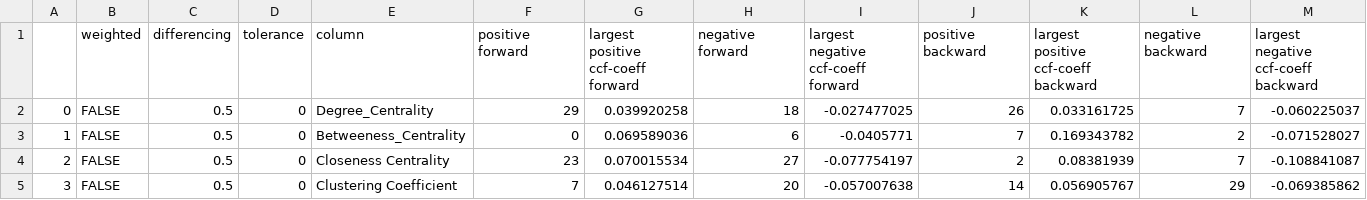
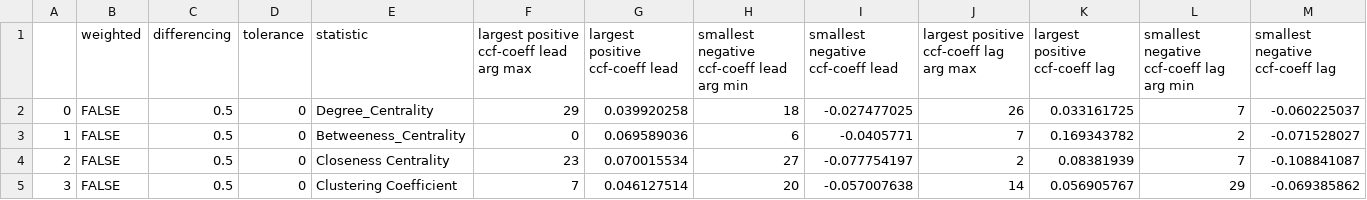
Before and after one commit to joseph-c-mcguire/Thesis, a CSV file: Results/centrality_tests.csv, drawn as a sheet; only a part is shown; removed rows and columns are numbered as before the commit, all else as after; the diff names each change by its address in the sheet, - before the commit and + after, or states it on an @@ line.

Commit message:
Update centrality_tests.csv

```diff
--- a/Results/centrality_tests.csv
+++ b/Results/centrality_tests.csv
-row 1:  | weighted | differencing | tolerance | column | positive forward | largest positive ccf-coeff forward | negative forward | largest negative ccf-coeff forward | positive backward | largest positive ccf-coeff backward | negative backward | largest negative ccf-coeff backward
+row 1:  | weighted | differencing | tolerance | statistic | largest positive ccf-coeff lead arg max | largest positive ccf-coeff lead | smallest negative ccf-coeff lead arg min | smallest negative ccf-coeff lead | largest positive ccf-coeff lag arg max | largest positive ccf-coeff lag | smallest negative ccf-coeff lag arg min | smallest negative ccf-coeff lag
```
